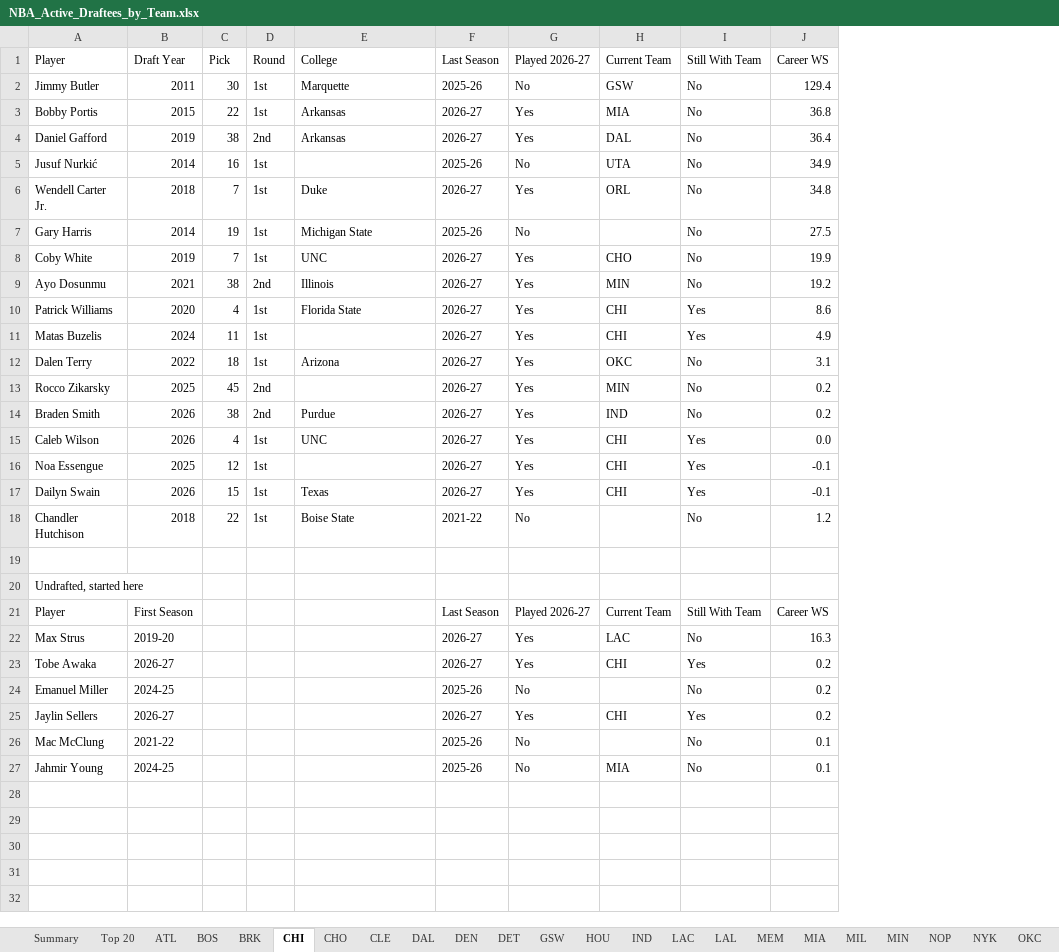
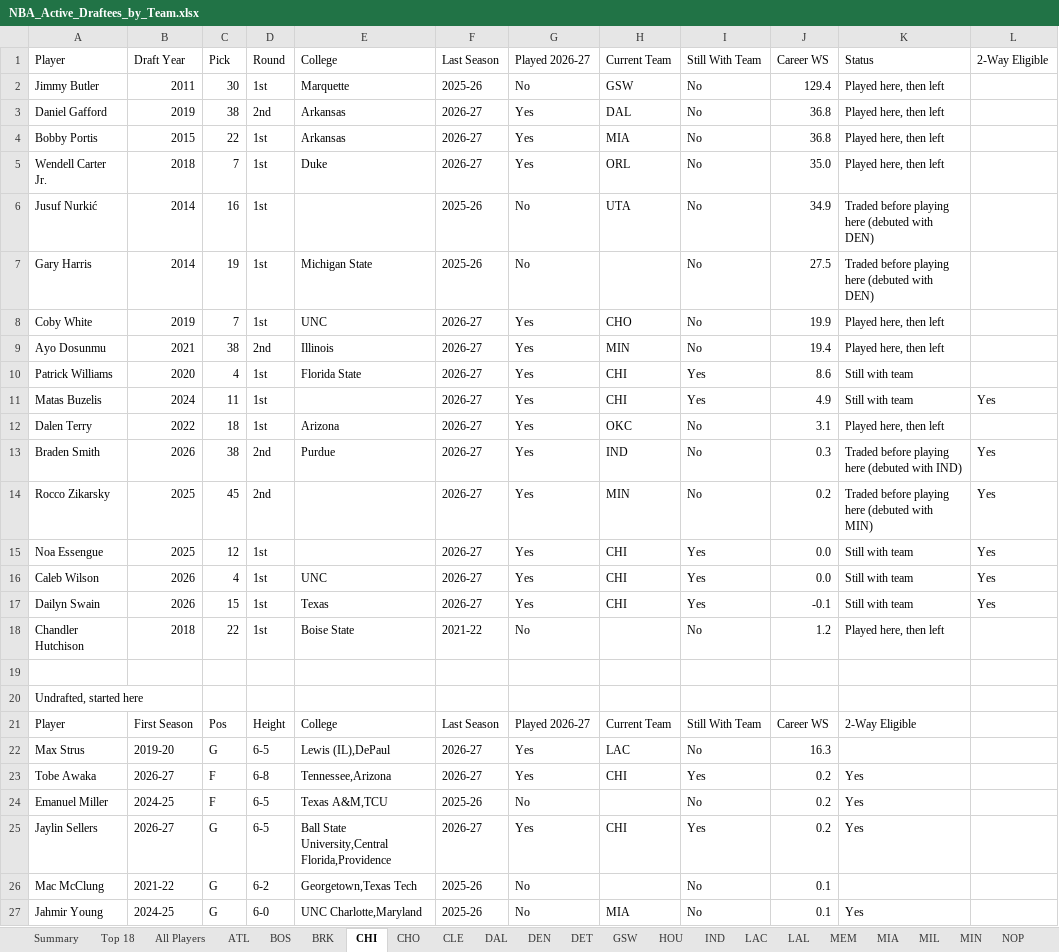
Before and after one commit to dbar2002/NBA-Draftee-Finder, an Excel workbook: docs/NBA_Active_Draftees_by_Team.xlsx, sheet CHI, drawn as a sheet; values as stored, in another font and other column widths than the file's, no cell formats; table styles not drawn; removed rows and columns are numbered as before the commit, all else as after; the diff names each change by its address in the sheet, - before the commit and + after, or states it on an @@ line.

Commit message:
Restyle app and add player search, 2-way marker, Top 18
- Basketball-themed UI (court header, scoreboard stats, team chips)
- Search bar to find any player across all teams
- Mark two-way eligible players (3 or fewer years of service) + filter
- Top 20 -> Top 18; Top 18 table sortable by column
- Sort player names by last name
- Excel: All Players tab, 2-Way Eligible column, sortable
  drafted/undrafted sections on every team tab

```diff
--- a/docs/NBA_Active_Draftees_by_Team.xlsx (sheet CHI)
+++ b/docs/NBA_Active_Draftees_by_Team.xlsx (sheet CHI)
-sheet tab: Top 20
+sheet tab: Top 18
+sheet tab: All Players
+column K, rows 1-2: Status | Played here, then left; row 4: Played here, then left; rows 6-12: Traded before playing here (debuted with DEN) | Traded before playing here (debuted with DEN) | Played here, then left | Played here, then left | Still with team | Still with team | Played here, then left; row 14: Traded before playing here (debuted with MIN); rows 16-27: Still with team | Still with team | Played here, then left |  |  | 2-Way Eligible |  | Yes | Yes | Yes |  | Yes
+column L, row 1: 2-Way Eligible; row 11: Yes; row 14: Yes; rows 16-17: Yes | Yes
+row 3: Daniel Gafford | 2019 | 38 | 2nd | Arkansas | 2026-27 | Yes | DAL | No | 36.8 | Played here, then left
-row 4: Daniel Gafford | 2019 | 38 | 2nd | Arkansas | 2026-27 | Yes | DAL | No | 36.4
+row 5: Wendell Carter Jr. | 2018 | 7 | 1st | Duke | 2026-27 | Yes | ORL | No | 35.0 | Played here, then left
-row 6: Wendell Carter Jr. | 2018 | 7 | 1st | Duke | 2026-27 | Yes | ORL | No | 34.8
-J9: 19.2
+J9: 19.4
+row 13: Braden Smith | 2026 | 38 | 2nd | Purdue | 2026-27 | Yes | IND | No | 0.3 | Traded before playing here (debuted with IND) | Yes
-row 14: Braden Smith | 2026 | 38 | 2nd | Purdue | 2026-27 | Yes | IND | No | 0.2
+row 15: Noa Essengue | 2025 | 12 | 1st |  | 2026-27 | Yes | CHI | Yes | 0.0 | Still with team | Yes
-row 16: Noa Essengue | 2025 | 12 | 1st |  | 2026-27 | Yes | CHI | Yes | -0.1
-C21: (empty)
+C21: Pos
-D21: (empty)
+D21: Height
-E21: (empty)
+E21: College
-C22: (empty)
+C22: G
-D22: (empty)
+D22: 6-5
-E22: (empty)
+E22: Lewis (IL),DePaul
-C23:C24: (empty)
+C23:C24: F
-D23: (empty)
+D23: 6-8
-E23: (empty)
+E23: Tennessee,Arizona
-D24:D25: (empty)
+D24:D25: 6-5
-E24: (empty)
+E24: Texas A&M,TCU
-C25:C27: (empty)
+C25:C27: G
-E25: (empty)
+E25: Ball State University,Central Florida,Providence
-D26: (empty)
+D26: 6-2
-E26: (empty)
+E26: Georgetown,Texas Tech
-D27: (empty)
+D27: 6-0
-E27: (empty)
+E27: UNC Charlotte,Maryland
```
Also changed, not shown: sheet Top 18, sheet WAS, sheet LAL, sheet OKC, sheet CHO, sheet UTA, 24 more sheets, cell formats, 4 other files.
